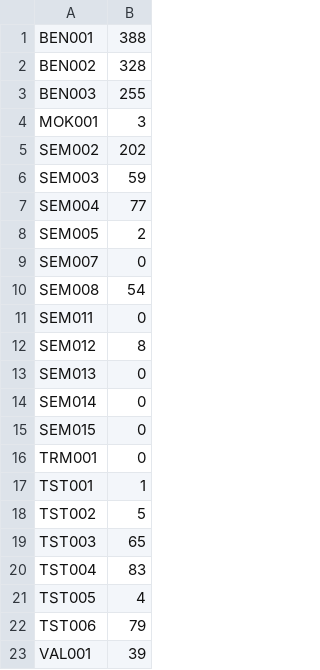
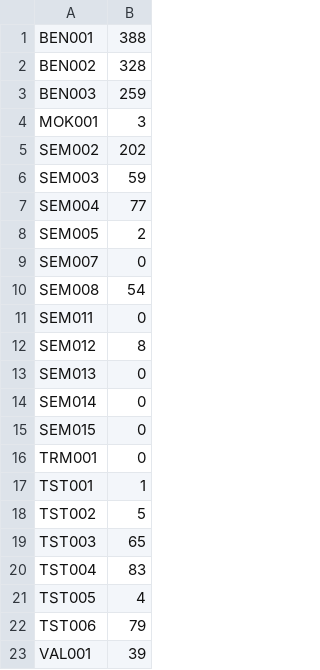
Before and after one commit to agustinustheo/polkadot-linter, a TSV file: benchmarks/polkadot-sdk-source-frame-baseline.tsv, drawn as a sheet.

Commit message:
fix: benchmark implicit FRAME dispatchables

```diff
--- a/benchmarks/polkadot-sdk-source-frame-baseline.tsv
+++ b/benchmarks/polkadot-sdk-source-frame-baseline.tsv
@@ -2,3 +2,3 @@ BEN001	388
 BEN002	328
-BEN003	255
+BEN003	259
 MOK001	3
```
Also changed, not shown: 3 other files.
